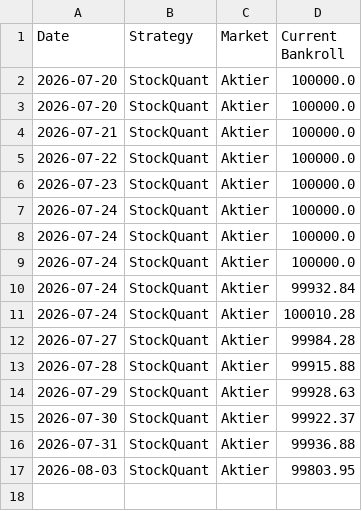
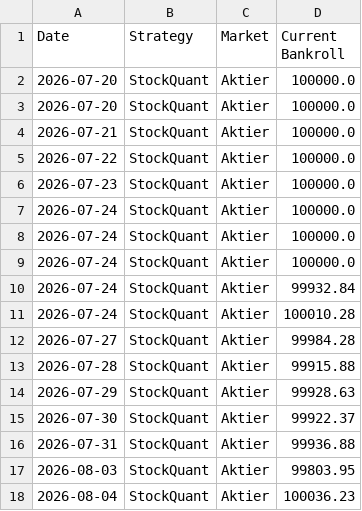
Before and after one commit to bjorndalman/website, a CSV file: data/stock_portfolio_summary.csv, drawn as a sheet; the diff names each change by its address in the sheet, - before the commit and + after, or states it on an @@ line.

```diff
--- a/data/stock_portfolio_summary.csv
+++ b/data/stock_portfolio_summary.csv
+row 18: 2026-08-04 | StockQuant | Aktier | 100036.23
```
Also changed, not shown: 1 other file.
